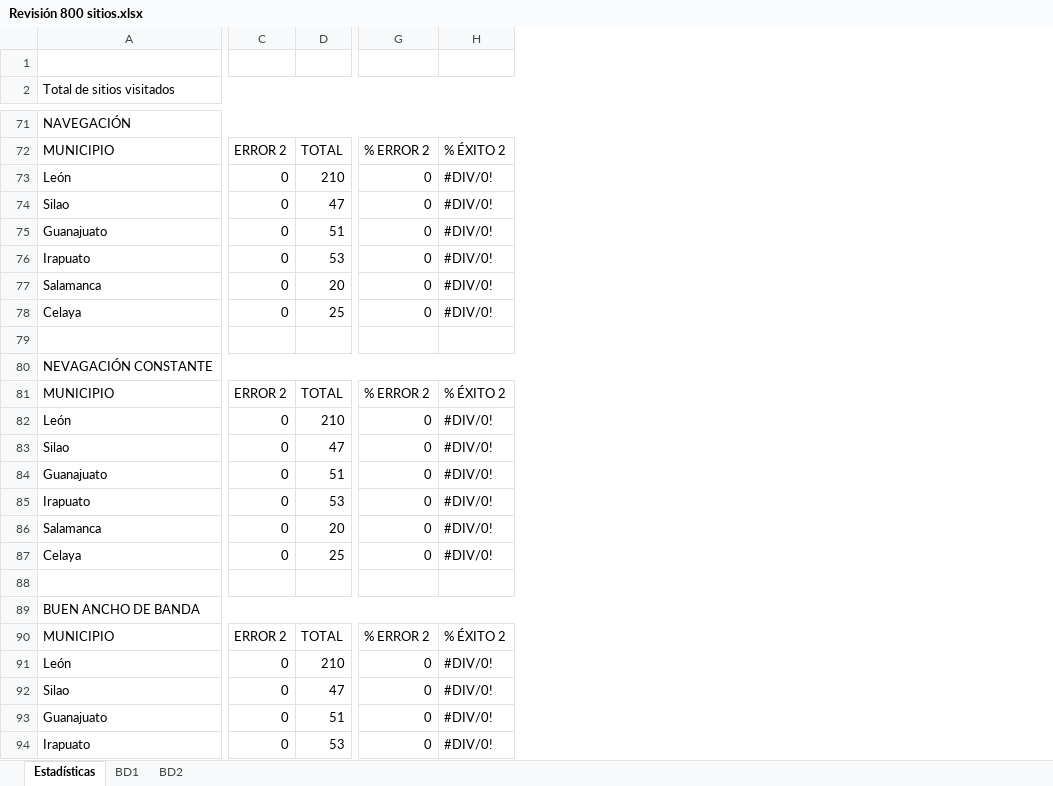
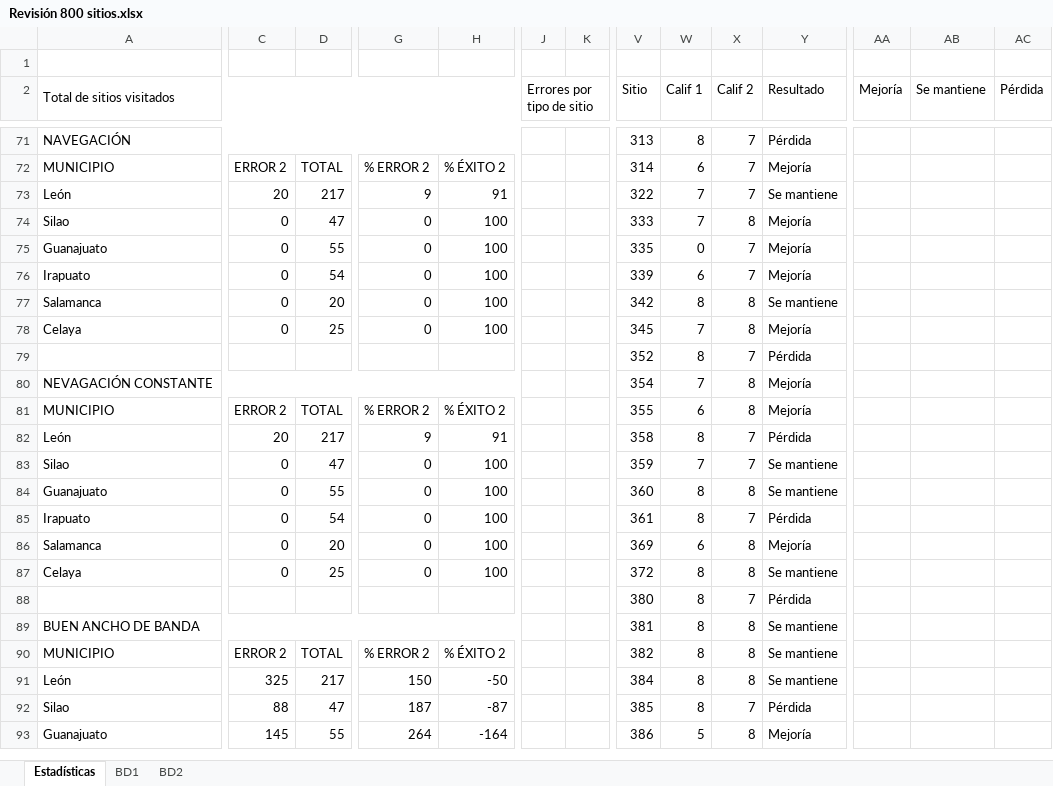
Before and after one commit to nethomeoscar/Revision_800_sitios_SOP, an Excel workbook: Revisión 800 sitios.xlsx, sheet Estadísticas, drawn as a sheet; only a part is shown, gaps mark what is left out; values as stored, in another font and other column widths than the file's, no cell formats; charts and pictures and conditional formats not drawn; removed rows and columns are numbered as before the commit, all else as after; rows hold the shown columns only; the diff covers the shown part only; the diff names each change by its address in the sheet, - before the commit and + after, or states it on an @@ line.

```diff
--- a/Revisión 800 sitios.xlsx (sheet Estadísticas)
+++ b/Revisión 800 sitios.xlsx (sheet Estadísticas)
+column J (Errores por tipo de sitio), empty
+column K, empty
+column V (Sitio), rows 71-92: 313 | 314 | 322 | 333 | 335 | 339 | 342 | 345 | 352 | 354 | 355 | 358 | 359 | 360 | 361 | 369 | 372 | 380 | 381 | 382 | 384 | 385
+column W (Calif 1), rows 71-92: 8 | 6 | 7 | 7 | 0 | 6 | 8 | 7 | 8 | 7 | 6 | 8 | 7 | 8 | 8 | 6 | 8 | 8 | 8 | 8 | 8 | 8
+column X (Calif 2), rows 71-92: 7 | 7 | 7 | 8 | 7 | 7 | 8 | 8 | 7 | 8 | 8 | 7 | 7 | 8 | 7 | 8 | 8 | 7 | 8 | 8 | 8 | 7
+column Y (Resultado), rows 71-92: Pérdida | Mejoría | Se mantiene | Mejoría | Mejoría | Mejoría | Se mantiene | Mejoría | Pérdida | Mejoría | Mejoría | Pérdida | Se mantiene | Se mantiene | Pérdida | Mejoría | Se mantiene | Pérdida | Se mantiene | Se mantiene | Se mantiene | Pérdida
+column AA (Mejoría), empty
+column AB (Se mantiene), empty
+column AC (Pérdida), empty
-C73: 0
+C73: 20
-D73: 210
+D73: 217
-G73: 0
+G73: 9
-H73: #DIV/0!
+H73: 91
-H74:H78: #DIV/0!
+H74:H78: 100
-D75: 51
+D75: 55
-D76: 53
+D76: 54
-row 79: (empty)
+row 79:  |  |  |  |  |  |  | 352 | 8 | 7 | Pérdida
-C82: 0
+C82: 20
-D82: 210
+D82: 217
-G82: 0
+G82: 9
-H82: #DIV/0!
+H82: 91
-H83:H87: #DIV/0!
+H83:H87: 100
-D84: 51
+D84: 55
-D85: 53
+D85: 54
-row 88: (empty)
+row 88:  |  |  |  |  |  |  | 380 | 8 | 7 | Pérdida
-C91: 0
+C91: 325
-D91: 210
+D91: 217
-G91: 0
+G91: 150
-H91: #DIV/0!
+H91: -50
-C92: 0
+C92: 88
-G92: 0
+G92: 187
-H92: #DIV/0!
+H92: -87
-row 93: Guanajuato | 0 | 51 | 0 | #DIV/0!
-row 94: Irapuato | 0 | 53 | 0 | #DIV/0!
+row 93: Guanajuato | 145 | 55 | 264 | -164 |  |  | 386 | 5 | 8 | Mejoría
```
Also changed, not shown: 323 added rows, 11 added columns and 114 edited cells elsewhere in this sheet, sheet BD1, sheet BD2, cell formats, formulas that keep their value, hidden cells, charts or pictures.
